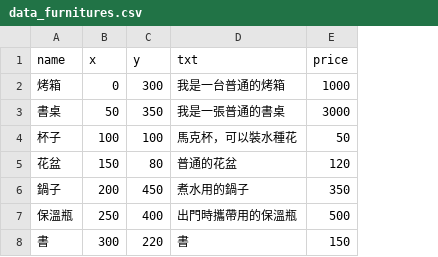
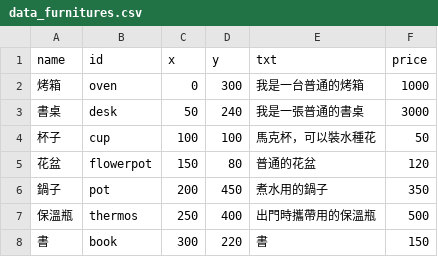
Before and after one commit to ienming/snail-journey, a CSV file: src/data/data_furnitures.csv, drawn as a sheet; addresses are those after the commit; the diff names each change by its address in the sheet, - before the commit and + after, or states it on an @@ line.

```diff
--- a/src/data/data_furnitures.csv
+++ b/src/data/data_furnitures.csv
+column B (id), rows 2-8: oven | desk | cup | flowerpot | pot | thermos | book
-D3 (y): 350
+D3 (y): 240
```
Also changed, not shown: src/data/data_npc.csv, 25 other files.
